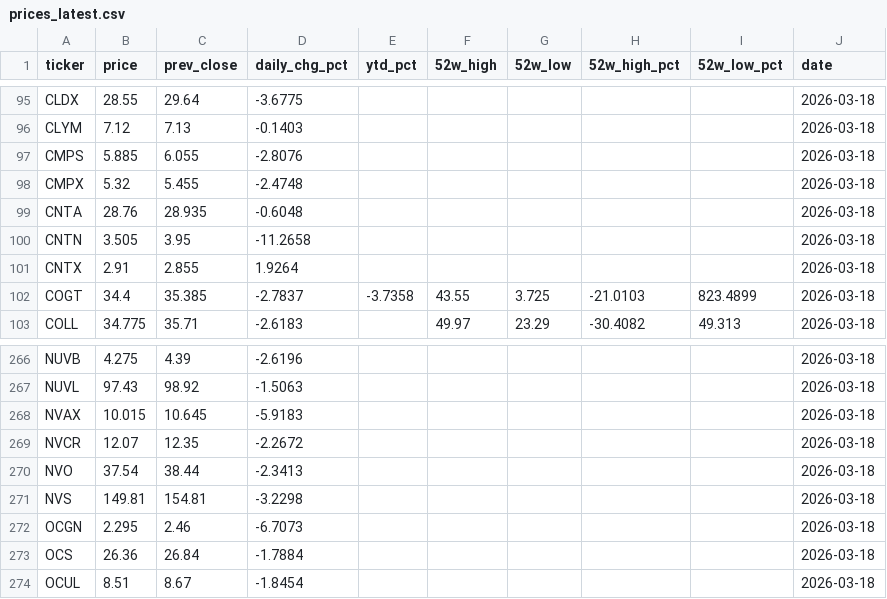
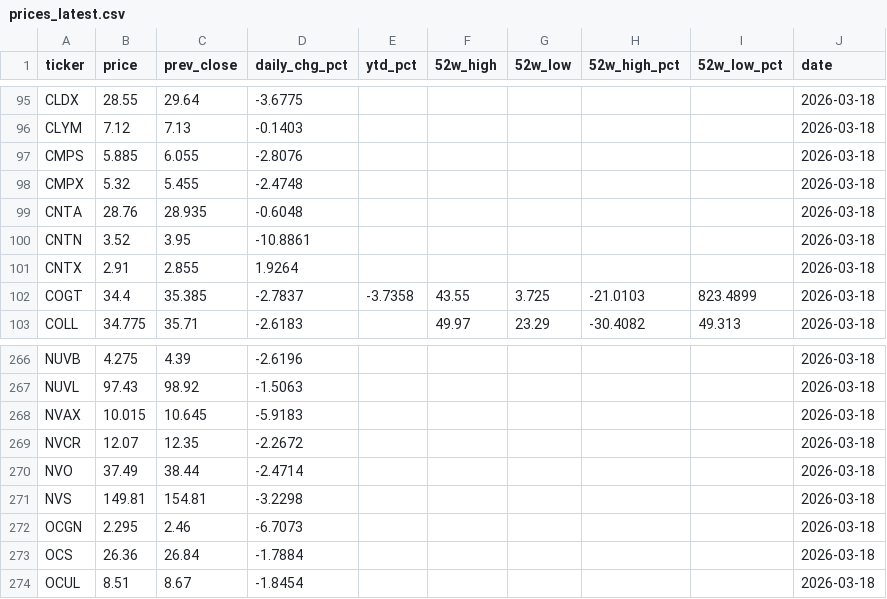
Before and after one commit to lorago92/epitope-dashboard, a CSV file: data/prices_latest.csv, drawn as a sheet; only a part is shown, gaps mark what is left out.

Commit message:
chore: update dashboard data [2026-03-18]

```diff
--- a/data/prices_latest.csv
+++ b/data/prices_latest.csv
@@ -99,3 +99,3 @@ CMPX,5.32,5.455,-2.4748,,,,,,2026-03-18
 CNTA,28.76,28.935,-0.6048,,,,,,2026-03-18
-CNTN,3.505,3.95,-11.2658,,,,,,2026-03-18
+CNTN,3.52,3.95,-10.8861,,,,,,2026-03-18
 CNTX,2.91,2.855,1.9264,,,,,,2026-03-18
@@ -269,3 +269,3 @@ NVAX,10.015,10.645,-5.9183,,,,,,2026-03-18
 NVCR,12.07,12.35,-2.2672,,,,,,2026-03-18
-NVO,37.54,38.44,-2.3413,,,,,,2026-03-18
+NVO,37.49,38.44,-2.4714,,,,,,2026-03-18
 NVS,149.81,154.81,-3.2298,,,,,,2026-03-18
```
